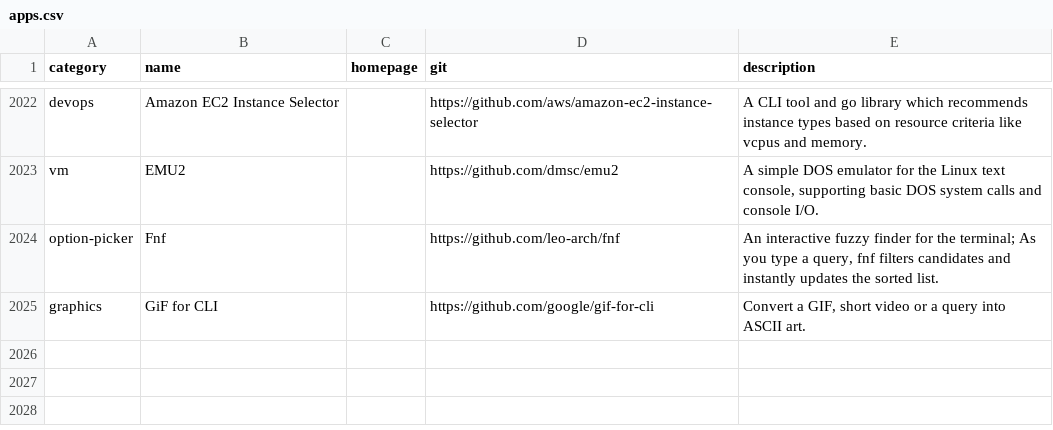
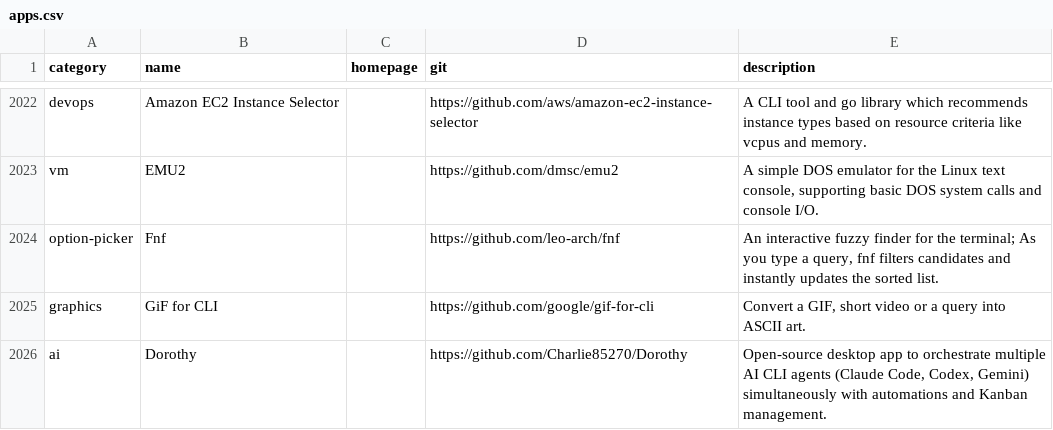
Before and after one commit to toolleeo/awesome-cli-apps-in-a-csv, a CSV file: data/apps.csv, drawn as a sheet; only a part is shown, gaps mark what is left out.

Commit message:
add: Dorothy

```diff
--- a/data/apps.csv
+++ b/data/apps.csv
@@ -2025 +2025,2 @@ option-picker,Fnf,,https://github.com/leo-arch/fnf,"An interactive fuzzy finder
 graphics,GiF for CLI,,https://github.com/google/gif-for-cli,"Convert a GIF, short video or a query into ASCII art."
+ai,Dorothy,,https://github.com/Charlie85270/Dorothy,"Open-source desktop app to orchestrate multiple AI CLI agents (Claude Code, Codex, Gemini) simultaneously with automations and Kanban management."
```
